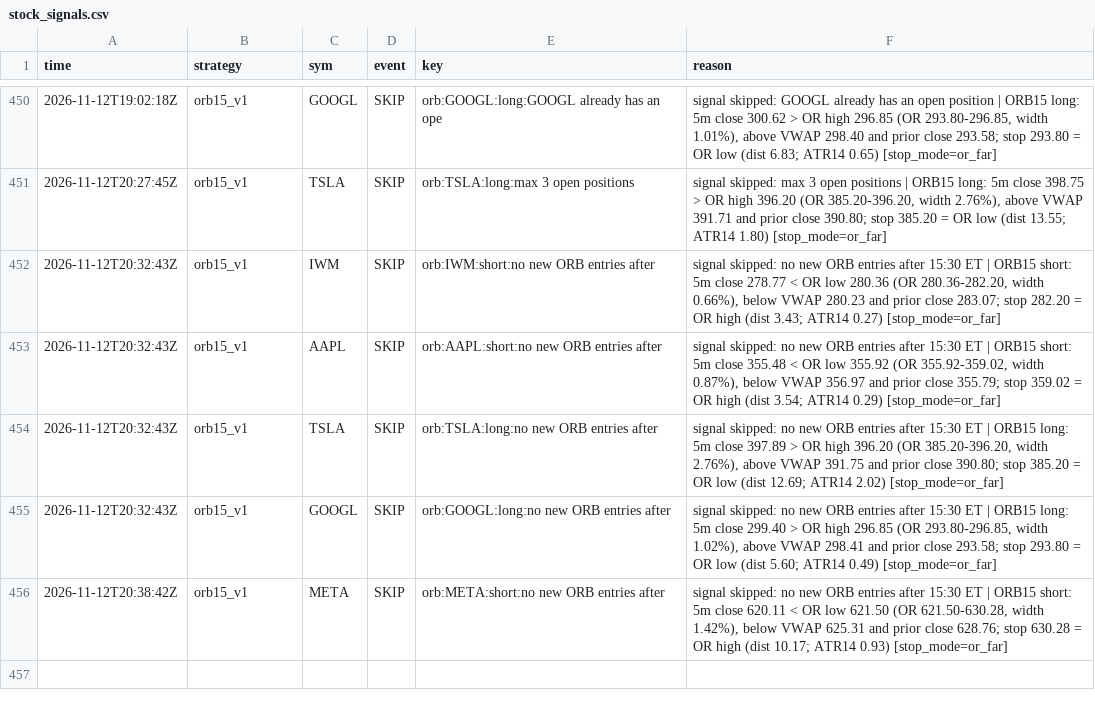
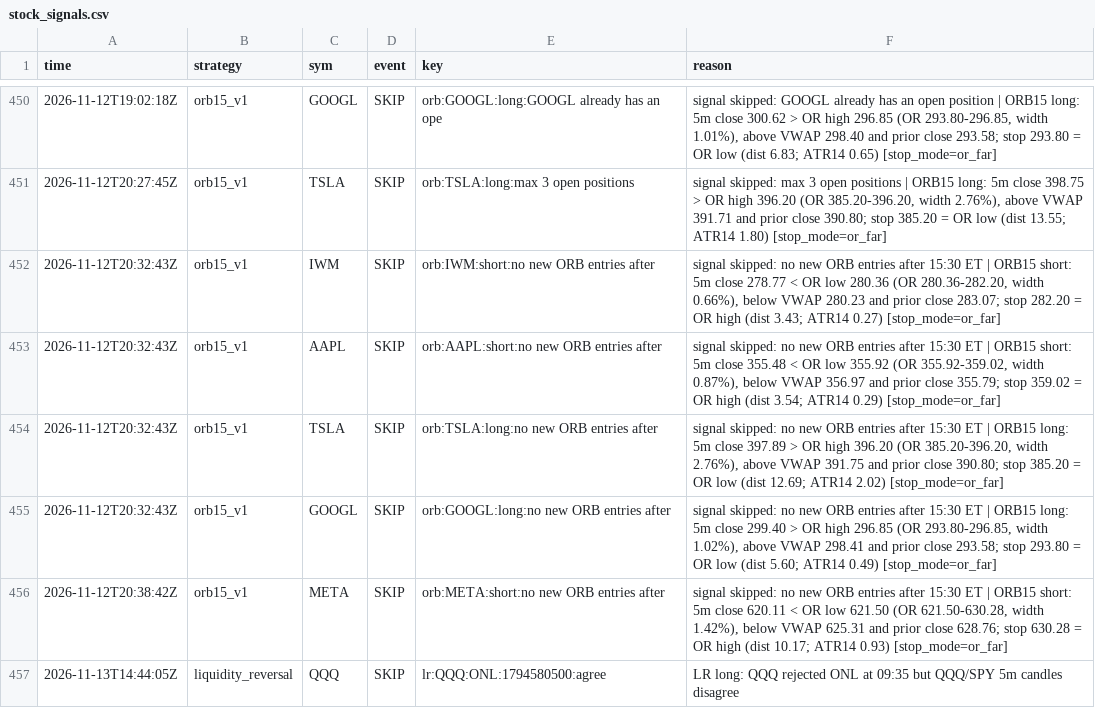
Before and after one commit to northgeorgiacablingco-commits/paper-trading-dashboard, a CSV file: data/stock_signals.csv, drawn as a sheet; only a part is shown, gaps mark what is left out.

```diff
--- a/data/stock_signals.csv
+++ b/data/stock_signals.csv
@@ -456 +456,2 @@ time,strategy,sym,event,key,reason
 2026-11-12T20:38:42Z,orb15_v1,META,SKIP,orb:META:short:no new ORB entries after,"signal skipped: no new ORB entries after 15:30 ET | ORB15 short: 5m close 620.11 < OR low 621.50 (OR 621.50-630.28, width 1.42%), below VWAP 625.31 and prior close 628.76; stop 630.28 = OR high (dist 10.17; ATR14 0.93) [stop_mode=or_far]"
+2026-11-13T14:44:05Z,liquidity_reversal,QQQ,SKIP,lr:QQQ:ONL:1794580500:agree,LR long: QQQ rejected ONL at 09:35 but QQQ/SPY 5m candles disagree
```
Also changed, not shown: 4 other files.
